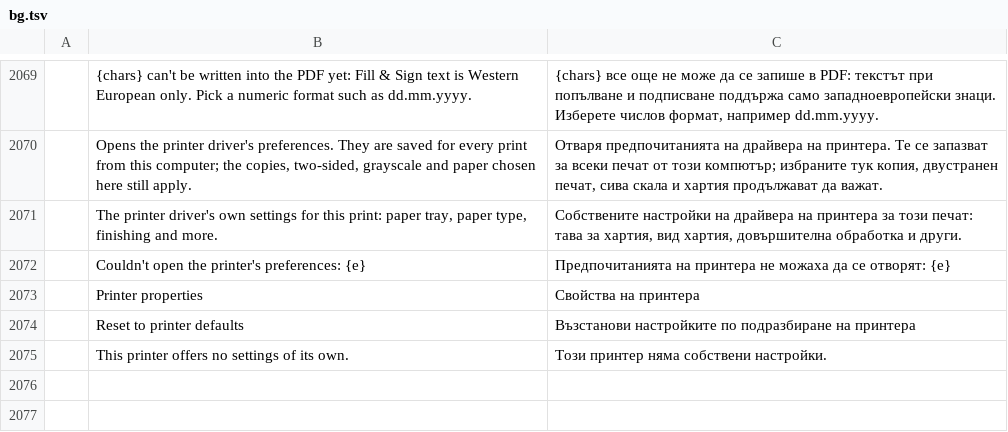
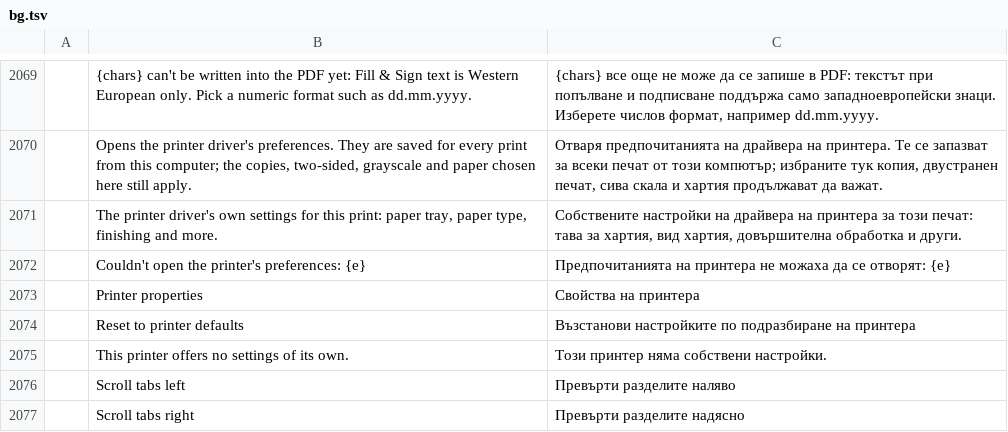
Before and after one commit to CQMHV/pdfcraft, a TSV file: crates/ui-egui/src/i18n/bg.tsv, drawn as a sheet; only a part is shown, gaps mark what is left out; the diff names each change by its address in the sheet, - before the commit and + after, or states it on an @@ line.

```diff
--- a/crates/ui-egui/src/i18n/bg.tsv
+++ b/crates/ui-egui/src/i18n/bg.tsv
+row 2076:  | Scroll tabs left | Превърти разделите наляво
+row 2077:  | Scroll tabs right | Превърти разделите надясно
```
Also changed, not shown: crates/ui-egui/src/i18n/es.tsv, crates/ui-egui/src/i18n/fr.tsv, 17 other files.
